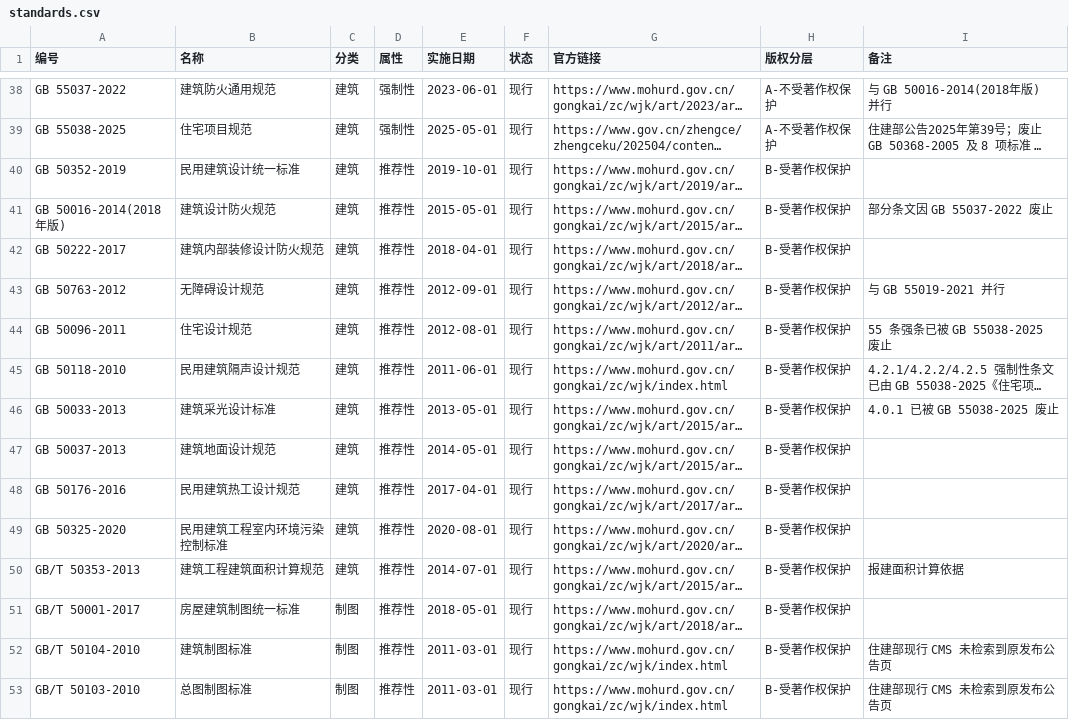
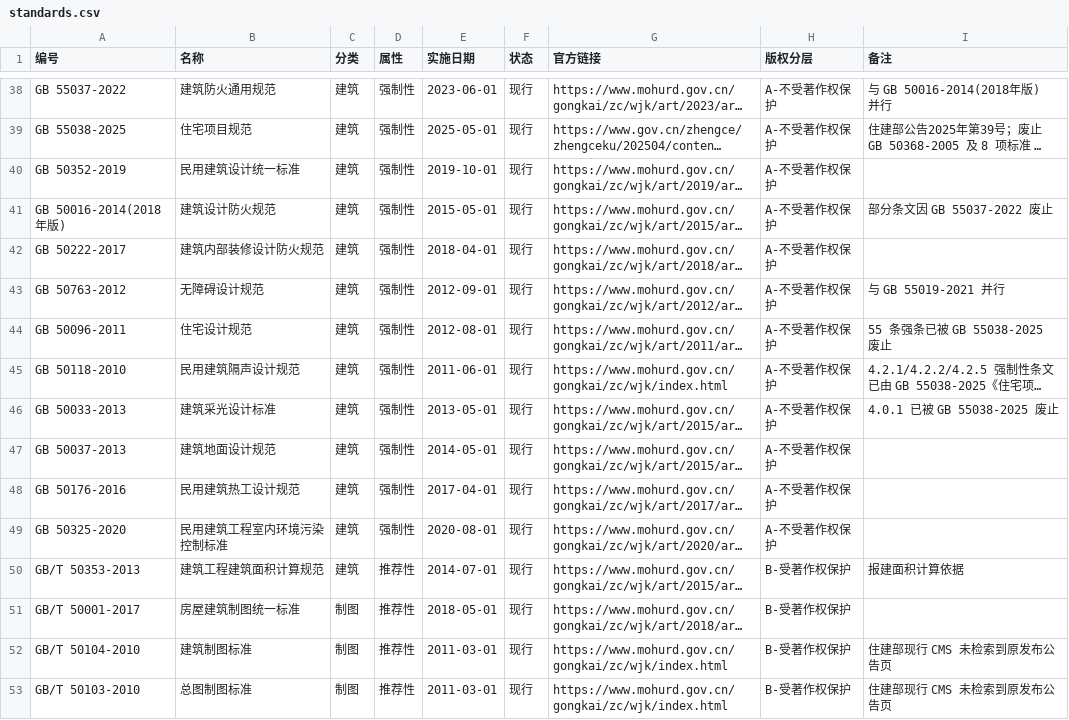
Before and after one commit to zhiyao87/Arch-Standards-Index, a CSV file: data/standards.csv, drawn as a sheet; only a part is shown, gaps mark what is left out; long unchanged cells end in …; the diff covers the shown part only; the diff names each change by its address in the sheet, - before the commit and + after, or states it on an @@ line.

Commit message:
fix: 按标准编号重判强制/推荐属性，修正 26 条版权分层
问题：索引把 26 个工程建设类 GB 标准标成了「推荐性」，版权分层给了 B-受著作权保护。

根因是判定依据错了。原先是按住建部公告的措辞判——公告对含强制性
条文的标准都会写「第 X.Y.Z 条为强制性条文，必须严格执行」，但这句
话只说明该标准含强制性条文，不说明该标准整体是强制性标准。

JGJ 行业标准普遍含强制性条文，而 2018 年施行的新《标准化法》取消了
强制性行业标准和强制性地方标准，只保留强制性国家标准一级。故唯一
可靠的判据是标准编号：

  GB  + 数字  → 强制性国家标准 → 依《著作权法》第 5 条第（一）项不受保护
  GB/T       → 推荐性国家标准 → 受著作权法保护
  JGJ / CJJ  → 推荐性行业标准 → 受著作权法保护
  DB / DGJ   → 推荐性地方标准 → 受著作权法保护

修正结果：
  A-不受著作权保护  38 → 64
  B-受著作权保护     34 → 8
  C-受著作权保护     11 → 11

配套调整：
- README 合规声明改用「编号形式」列表格，并新增「强制性条文 ≠ 强制性
  标准」一节写明上述误区
- 章节分组与属性解耦：一、强制性工程建设规范（GB 550xx，38 条）
  二、其他常用国家标准（34 条，新增属性列）三、常用行业标准（11 条）
- 数据概览新增版权分层统计；不再声称以国家标准全文公开系统为数据源
- .gitignore 补充巡检输出与数据备份的忽略规则

```diff
--- a/data/standards.csv
+++ b/data/standards.csv
-D40:D49 (属性): 推荐性
+D40:D49 (属性): 强制性
-H40:H49 (版权分层): B-受著作权保护
+H40:H49 (版权分层): A-不受著作权保护
```
Also changed, not shown: 32 edited cells elsewhere in this file, 3 other files.
